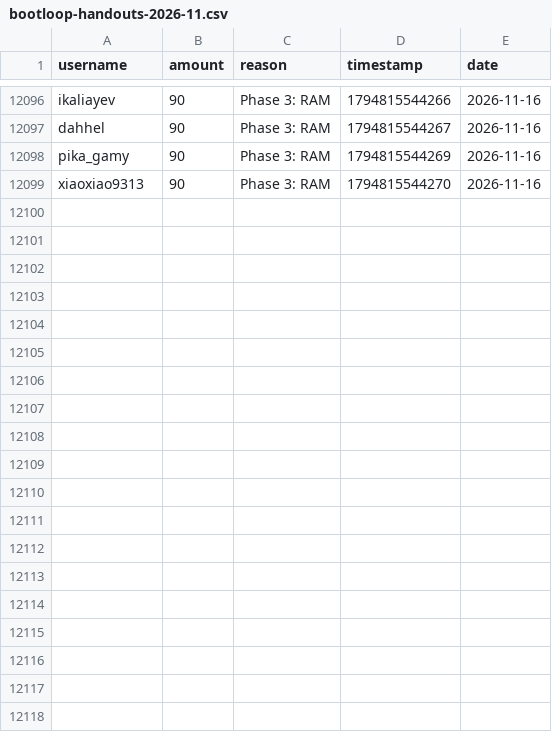
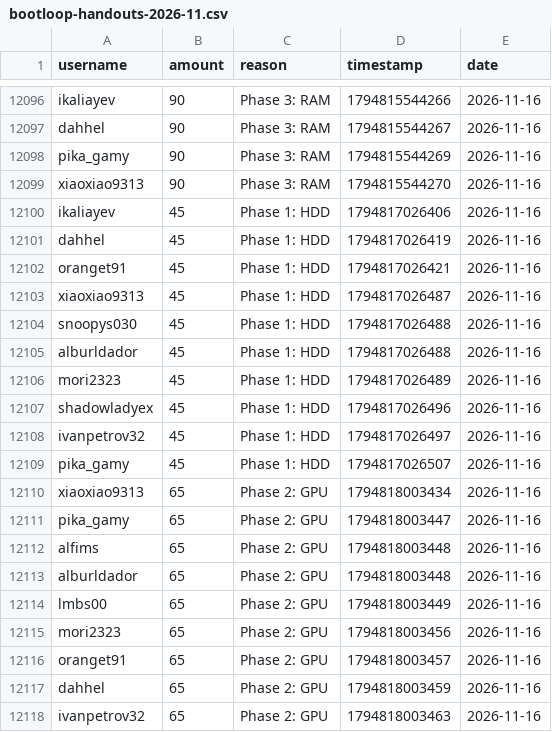
Before and after one commit to zosky/zoskyCube-archive, a CSV file: data/bootloop-handouts-2026-11.csv, drawn as a sheet; only a part is shown, gaps mark what is left out; the diff covers the shown part only; the diff names each change by its address in the sheet, - before the commit and + after, or states it on an @@ line.

Commit message:
CSV++ 2026-11 handouts[+41303] redeems[0] badges[0] vodvoteHs[0] gauntletVotes[+11] bootloop[+2] bootloopHandouts[+35] vodvoteGames[+1073]

```diff
--- a/data/bootloop-handouts-2026-11.csv
+++ b/data/bootloop-handouts-2026-11.csv
+row 12100: ikaliayev | 45 | Phase 1: HDD | 1794817026406 | 2026-11-16
+row 12101: dahhel | 45 | Phase 1: HDD | 1794817026419 | 2026-11-16
+row 12102: oranget91 | 45 | Phase 1: HDD | 1794817026421 | 2026-11-16
+row 12103: xiaoxiao9313 | 45 | Phase 1: HDD | 1794817026487 | 2026-11-16
+row 12104: snoopys030 | 45 | Phase 1: HDD | 1794817026488 | 2026-11-16
+row 12105: alburldador | 45 | Phase 1: HDD | 1794817026488 | 2026-11-16
+row 12106: mori2323 | 45 | Phase 1: HDD | 1794817026489 | 2026-11-16
+row 12107: shadowladyex | 45 | Phase 1: HDD | 1794817026496 | 2026-11-16
+row 12108: ivanpetrov32 | 45 | Phase 1: HDD | 1794817026497 | 2026-11-16
+row 12109: pika_gamy | 45 | Phase 1: HDD | 1794817026507 | 2026-11-16
+row 12110: xiaoxiao9313 | 65 | Phase 2: GPU | 1794818003434 | 2026-11-16
+row 12111: pika_gamy | 65 | Phase 2: GPU | 1794818003447 | 2026-11-16
+row 12112: alfims | 65 | Phase 2: GPU | 1794818003448 | 2026-11-16
+row 12113: alburldador | 65 | Phase 2: GPU | 1794818003448 | 2026-11-16
+row 12114: lmbs00 | 65 | Phase 2: GPU | 1794818003449 | 2026-11-16
+row 12115: mori2323 | 65 | Phase 2: GPU | 1794818003456 | 2026-11-16
+row 12116: oranget91 | 65 | Phase 2: GPU | 1794818003457 | 2026-11-16
+row 12117: dahhel | 65 | Phase 2: GPU | 1794818003459 | 2026-11-16
+row 12118: ivanpetrov32 | 65 | Phase 2: GPU | 1794818003463 | 2026-11-16
```
Also changed, not shown: 16 added rows elsewhere in this file, data/bootloop-sessions-2026-11.csv, data/gauntlet-votes-2026-11.csv, 3 other files.
